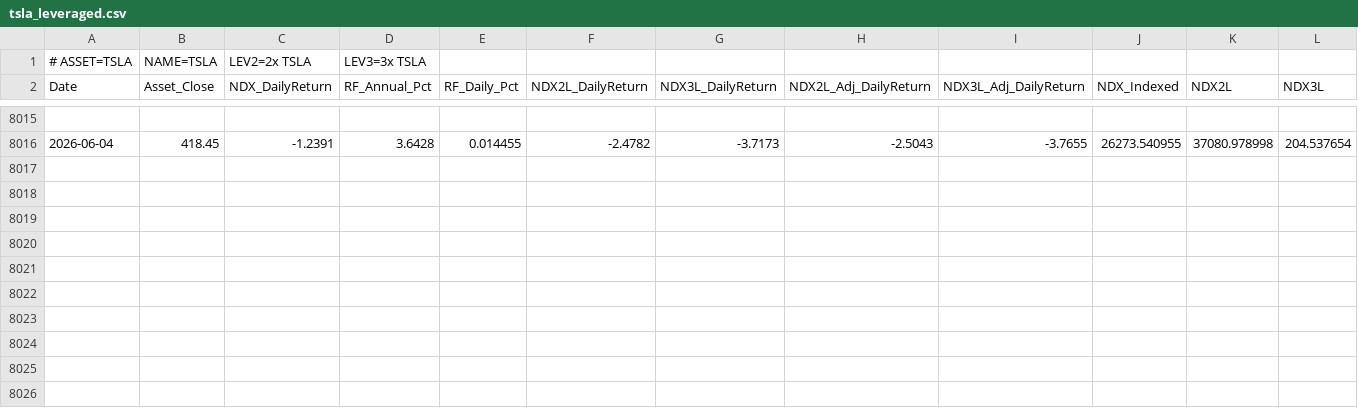
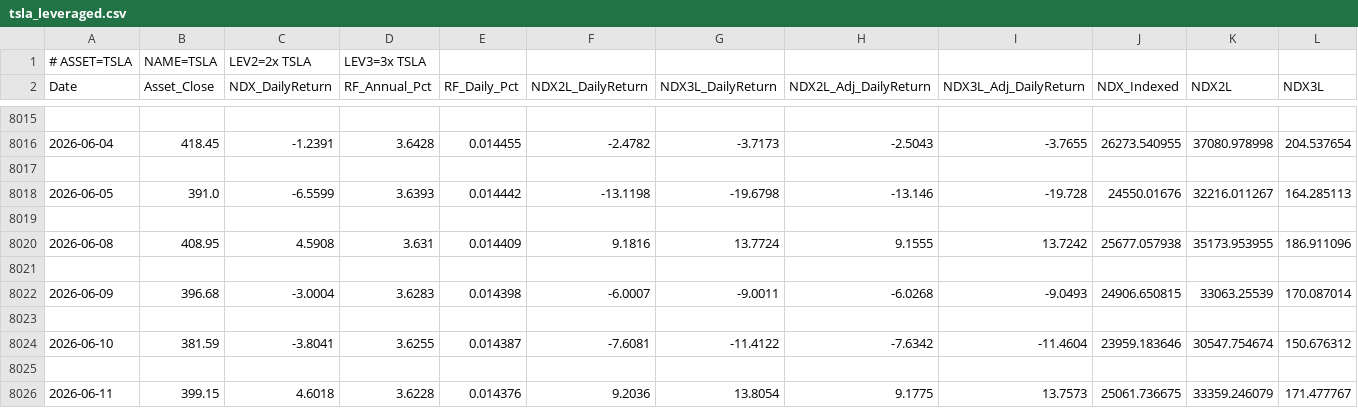
Before and after one commit to petahung/monte_carlo_sim, a CSV file: data/tsla_leveraged.csv, drawn as a sheet; only a part is shown, gaps mark what is left out; rows hold the shown columns only; the diff names each change by its address in the sheet, - before the commit and + after, or states it on an @@ line.

```diff
--- a/data/tsla_leveraged.csv
+++ b/data/tsla_leveraged.csv
+row 8017: (empty)
+row 8018: 2026-06-05 | 391.0 | -6.5599 | 3.6393 | 0.014442 | -13.1198 | -19.6798 | -13.146 | -19.728 | 24550.01676 | 32216.011267 | 164.285113
+row 8019: (empty)
+row 8020: 2026-06-08 | 408.95 | 4.5908 | 3.631 | 0.014409 | 9.1816 | 13.7724 | 9.1555 | 13.7242 | 25677.057938 | 35173.953955 | 186.911096
+row 8021: (empty)
+row 8022: 2026-06-09 | 396.68 | -3.0004 | 3.6283 | 0.014398 | -6.0007 | -9.0011 | -6.0268 | -9.0493 | 24906.650815 | 33063.25539 | 170.087014
+row 8023: (empty)
+row 8024: 2026-06-10 | 381.59 | -3.8041 | 3.6255 | 0.014387 | -7.6081 | -11.4122 | -7.6342 | -11.4604 | 23959.183646 | 30547.754674 | 150.676312
+row 8025: (empty)
+row 8026: 2026-06-11 | 399.15 | 4.6018 | 3.6228 | 0.014376 | 9.2036 | 13.8054 | 9.1775 | 13.7573 | 25061.736675 | 33359.246079 | 171.477767
```
Also changed, not shown: data/btc-usd_leveraged.csv, data/ir0001_tw_leveraged.csv, 8 other files.
